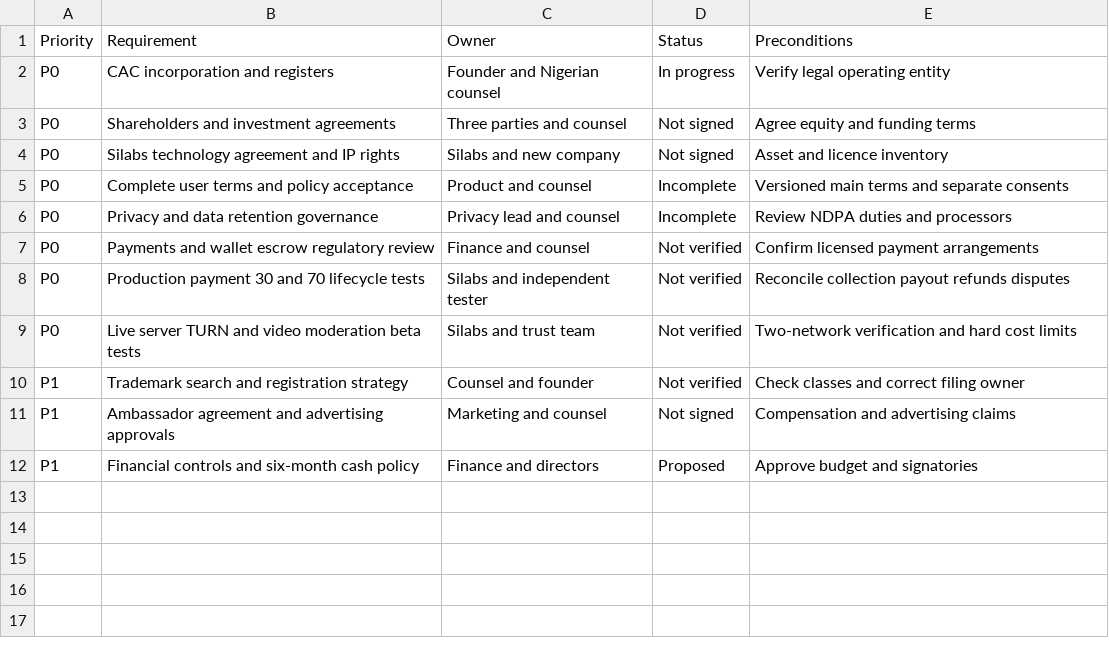
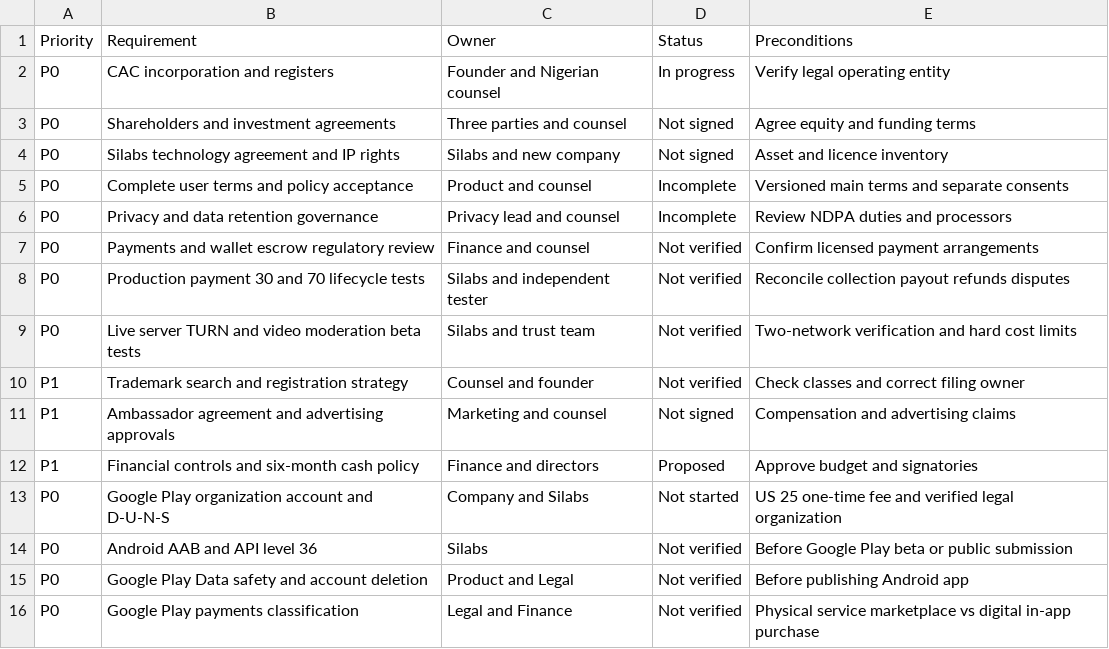
Before and after one commit to Simmyt3r/tallentt, a CSV file: Legal/Compliance_Tracker.csv, drawn as a sheet; the diff names each change by its address in the sheet, - before the commit and + after, or states it on an @@ line.

Commit message:
docs(legal): budget one-time Google Play Console and add Android publishing gates

```diff
--- a/Legal/Compliance_Tracker.csv
+++ b/Legal/Compliance_Tracker.csv
+row 13: P0 | Google Play organization account and D-U-N-S | Company and Silabs | Not started | US 25 one-time fee and verified legal organization
+row 14: P0 | Android AAB and API level 36 | Silabs | Not verified | Before Google Play beta or public submission
+row 15: P0 | Google Play Data safety and account deletion | Product and Legal | Not verified | Before publishing Android app
+row 16: P0 | Google Play payments classification | Legal and Finance | Not verified | Physical service marketplace vs digital in-app purchase
```
Also changed, not shown: Legal/Lean_Budget.csv, Legal/Six_Month_Cashflow.csv, 8 other files.
